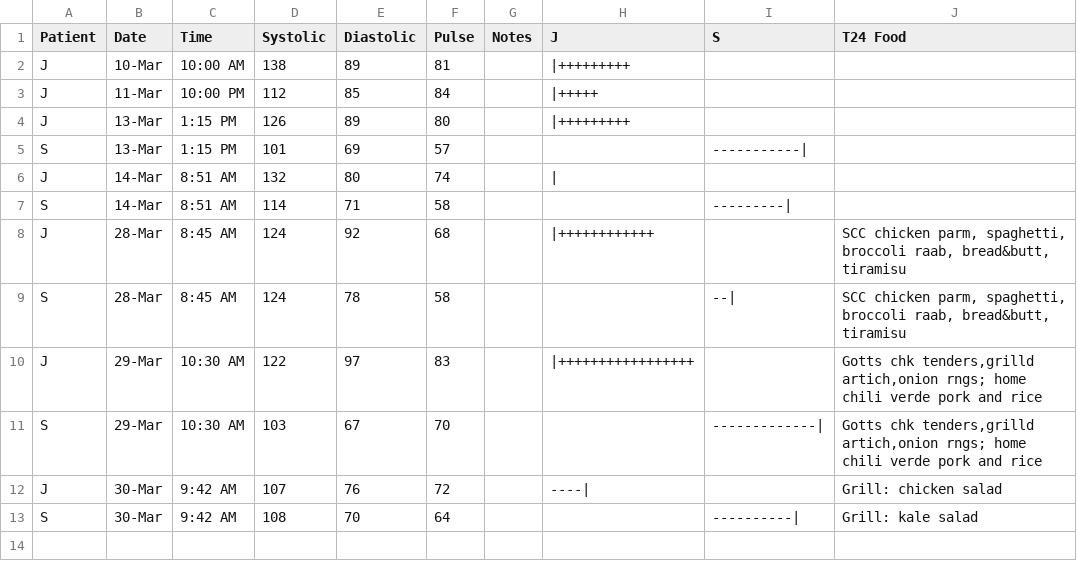
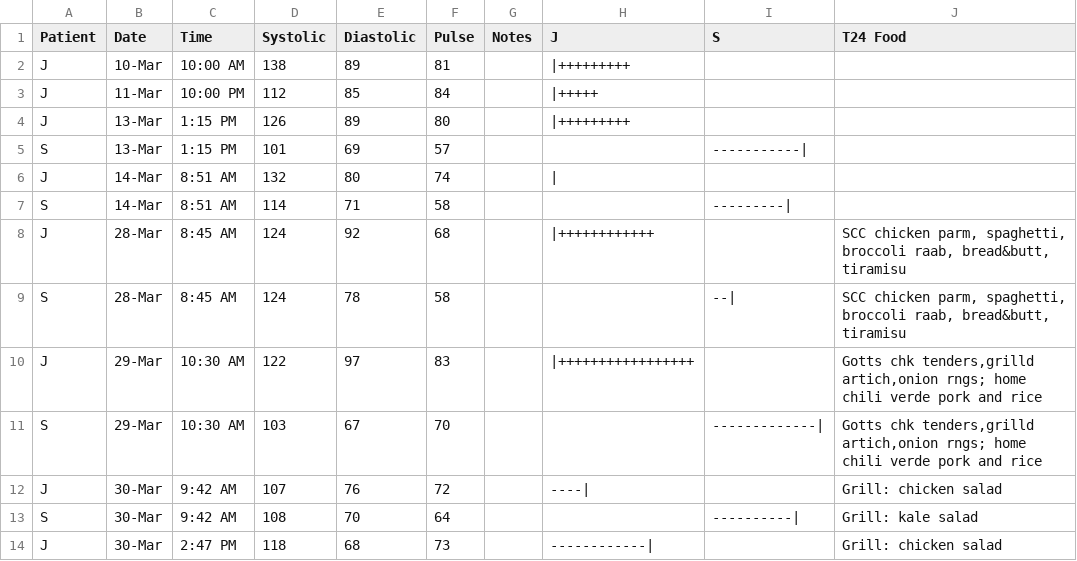
Before and after one commit to SharonAnne/VanFamCRM, a CSV file: Blood_Pressure_Log.csv, drawn as a sheet; the diff names each change by its address in the sheet, - before the commit and + after, or states it on an @@ line.

```diff
--- a/Blood_Pressure_Log.csv
+++ b/Blood_Pressure_Log.csv
+row 14: J | 30-Mar | 2:47 PM | 118 | 68 | 73 |  | ------------| |  | Grill: chicken salad
```
Also changed, not shown: 1 other file.
